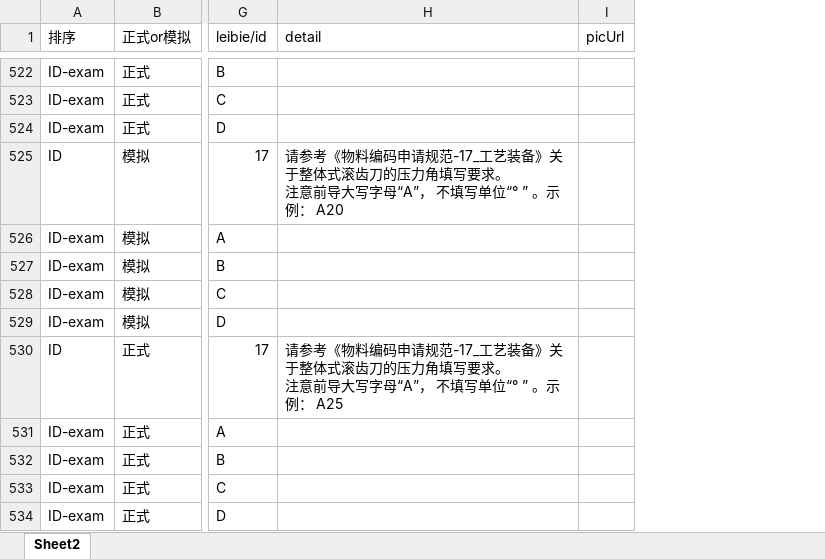
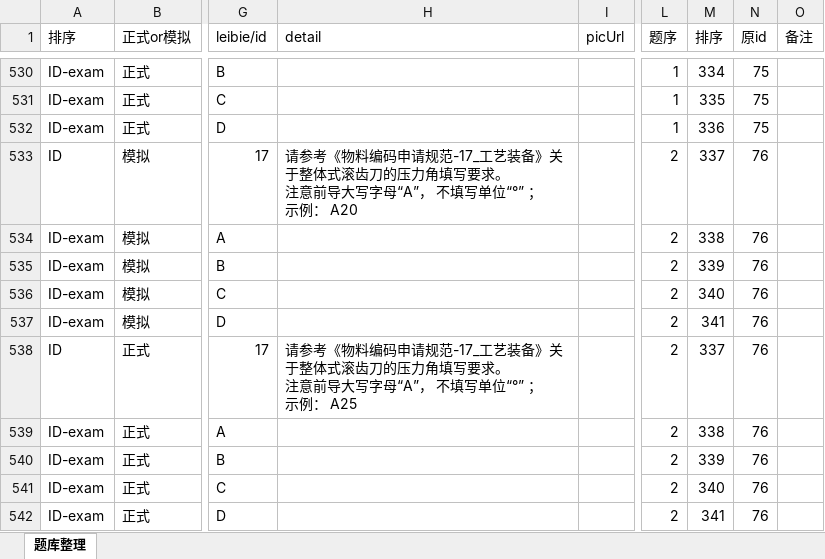
Before and after one commit to 13915953855/myTestDemo, an Excel workbook: src/main/resources/a.xlsx, sheet 题库整理, drawn as a sheet; only a part is shown, gaps mark what is left out; values as stored, in another font and other column widths than the file's, no cell formats; conditional formats not drawn; addresses are those after the commit; ↵ is a line break in a cell; the diff covers the shown part only; the diff names each change by its address in the sheet, - before the commit and + after, or states it on an @@ line.

```diff
--- a/src/main/resources/a.xlsx (sheet 题库整理)
+++ b/src/main/resources/a.xlsx (sheet 题库整理)
-sheet tab: Sheet2
+sheet tab: 题库整理
+column L (题序), rows 530-542: 1 | 1 | 1 | 2 | 2 | 2 | 2 | 2 | 2 | 2 | 2 | 2 | 2
+column M (排序), rows 530-542: 334 | 335 | 336 | 337 | 338 | 339 | 340 | 341 | 337 | 338 | 339 | 340 | 341
+column N (原id), rows 530-542: 75 | 75 | 75 | 76 | 76 | 76 | 76 | 76 | 76 | 76 | 76 | 76 | 76
+column O (备注), empty
-H533 (detail): …填写单位“° ” 。示例：…
+H533 (detail): …填写单位“°” ； ↵ 示例：…
-H538 (detail): …填写单位“° ” 。示例：…
+H538 (detail): …填写单位“°” ； ↵ 示例：…
```
Also changed, not shown: 19 added rows, 13 removed rows and 136 edited cells elsewhere in this sheet, cell formats, formulas that keep their value, 3 other files.
